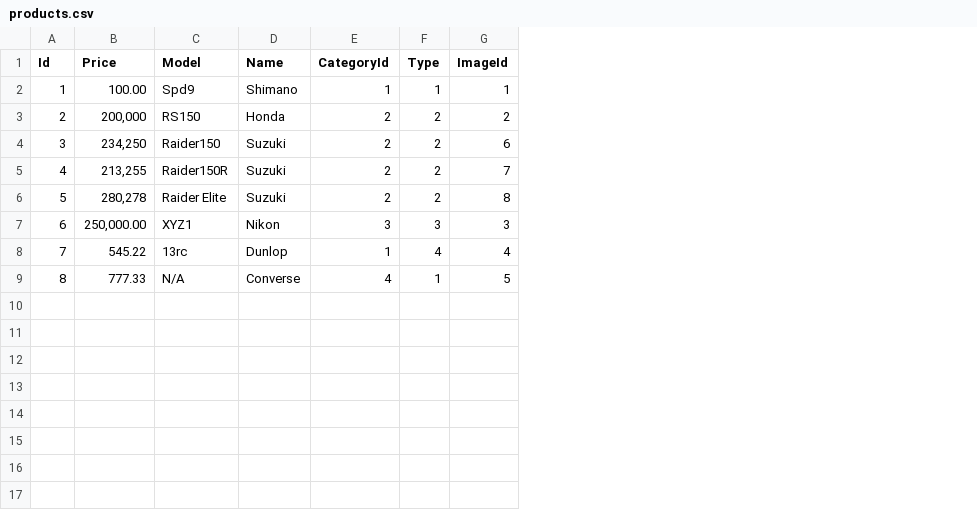
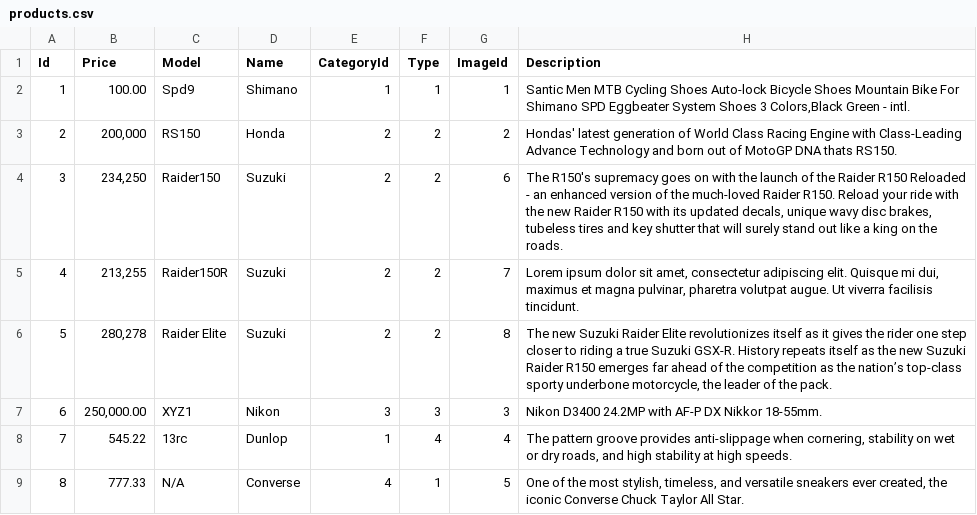
Before and after one commit to blaisef3392/ShoppingCart, a CSV file: ShoppingCart/Assets/csv/products.csv, drawn as a sheet; the diff names each change by its address in the sheet, - before the commit and + after, or states it on an @@ line.

```diff
--- a/ShoppingCart/Assets/csv/products.csv
+++ b/ShoppingCart/Assets/csv/products.csv
+column H (Description), rows 2-9: Santic Men MTB Cycling Shoes Auto-lock Bicycle Shoes Mountain Bike For Shimano SPD Eggbeater System Shoes 3 Colors,Black Green - intl. | Hondas' latest generation of World Class Racing Engine with Class-Leading Advance Technology and born out of MotoGP DNA thats RS150. | The R150's supremacy goes on with the launch of the Raider R150 Reloaded - an enhanced version of the much-loved Raider R150. Reload your ride with the new Raider R150 with its updated decals, unique wavy disc brakes, tubeless tires and key shutter that will surely stand out like a king on the roads. | Lorem ipsum dolor sit amet, consectetur adipiscing elit. Quisque mi dui, maximus et magna pulvinar, pharetra volutpat augue. Ut viverra facilisis tincidunt. | The new Suzuki Raider Elite revolutionizes itself as it gives the rider one step closer to riding a true Suzuki GSX-R. History repeats itself as the new Suzuki Raider R150 emerges far ahead of the competition as the nation’s top-class sporty underbone motorcycle, the leader of the pack. | Nikon D3400 24.2MP with AF-P DX Nikkor 18-55mm. | The pattern groove provides anti-slippage when cornering, stability on wet or dry roads, and high stability at high speeds. | One of the most stylish, timeless, and versatile sneakers ever created, the iconic Converse Chuck Taylor All Star.
```
Also changed, not shown: 17 other files.
